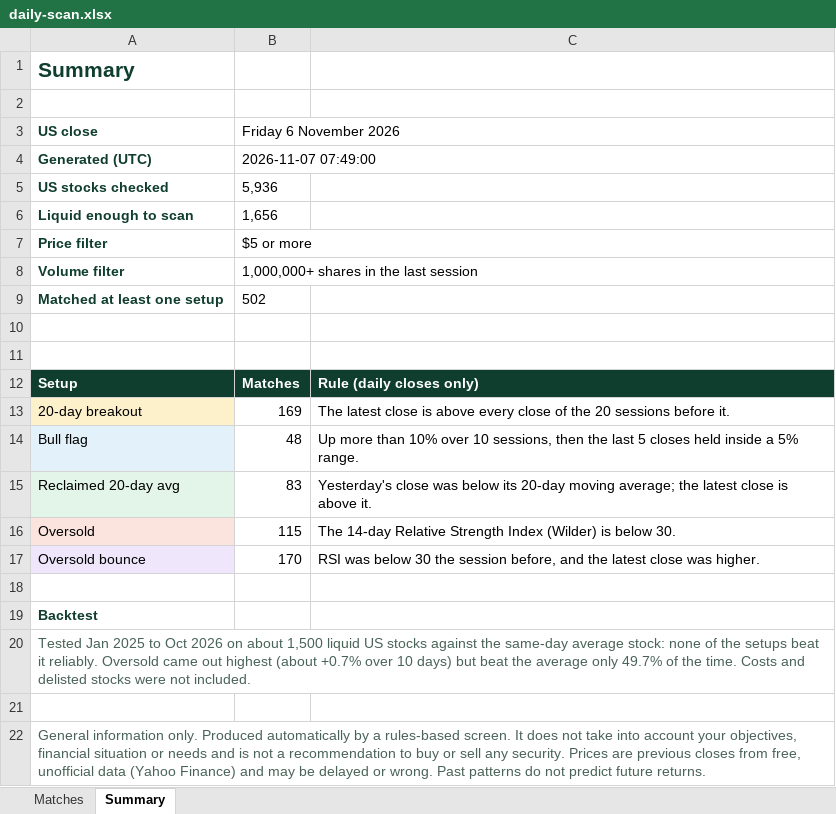
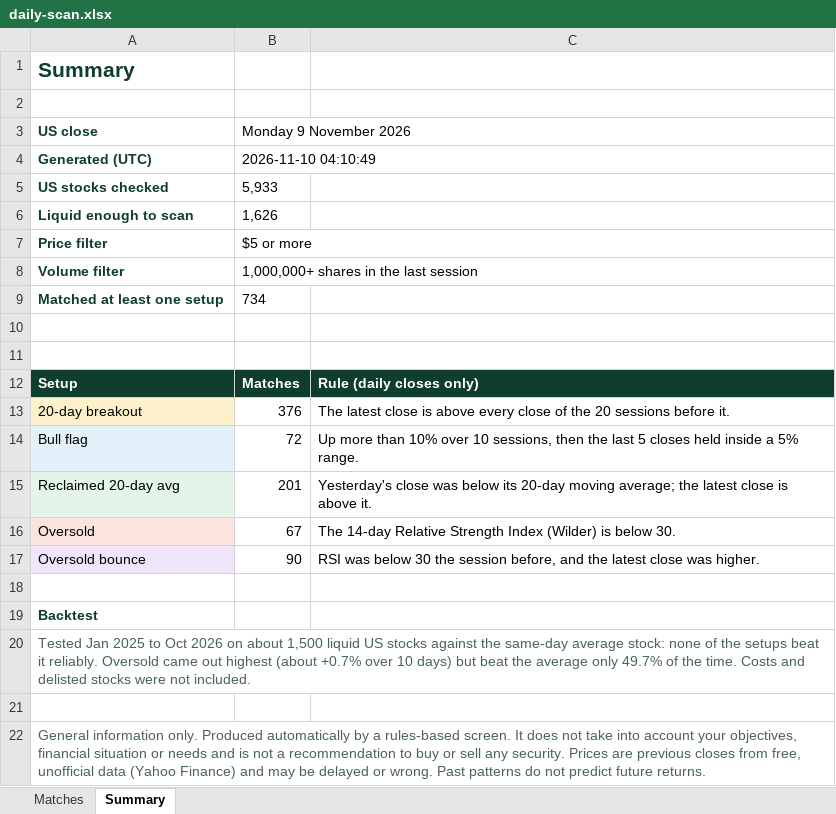
Before and after one commit to RohanTainwala/Finingale, an Excel workbook: data/daily-scan.xlsx, sheet Summary, drawn as a sheet; values as stored, in another font and other column widths than the file's, no borders; the diff names each change by its address in the sheet, - before the commit and + after, or states it on an @@ line.

```diff
--- a/data/daily-scan.xlsx (sheet Summary)
+++ b/data/daily-scan.xlsx (sheet Summary)
-B3: Friday 6 November 2026
+B3: Monday 9 November 2026
-B4 (Monday 9 November 2026): 2026-11-07 07:49:00
+B4 (Monday 9 November 2026): 2026-11-10 04:10:49
-B5 (Monday 9 November 2026): 5,936
+B5 (Monday 9 November 2026): 5,933
-B6 (Monday 9 November 2026): 1,656
+B6 (Monday 9 November 2026): 1,626
-B9 (Monday 9 November 2026): 502
+B9 (Monday 9 November 2026): 734
-B13 (Monday 9 November 2026): 169
+B13 (Monday 9 November 2026): 376
-B14 (Monday 9 November 2026): 48
+B14 (Monday 9 November 2026): 72
-B15 (Monday 9 November 2026): 83
+B15 (Monday 9 November 2026): 201
-B16 (Monday 9 November 2026): 115
+B16 (Monday 9 November 2026): 67
-B17 (Monday 9 November 2026): 170
+B17 (Monday 9 November 2026): 90
```
Also changed, not shown: sheet Matches, 1 other file.
